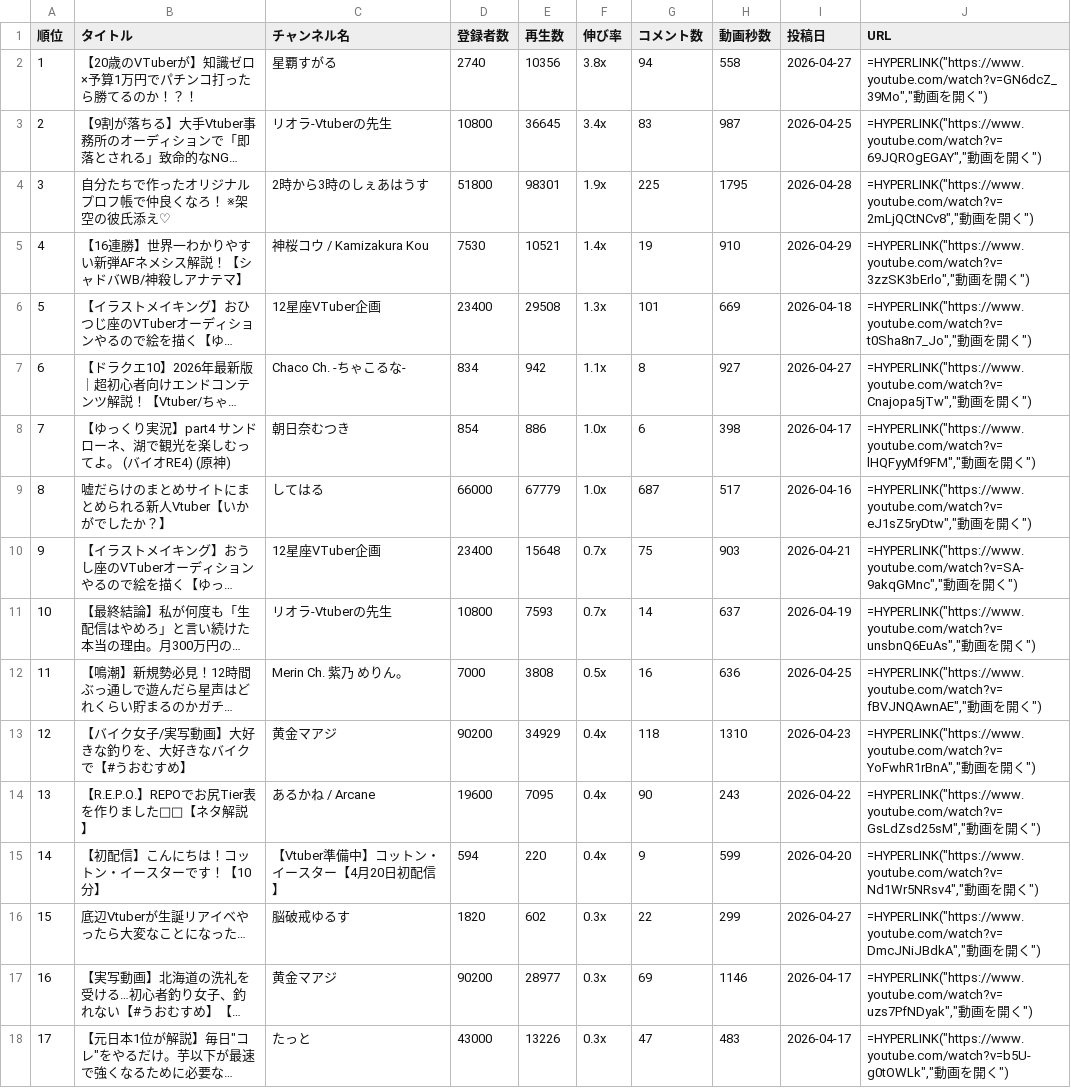
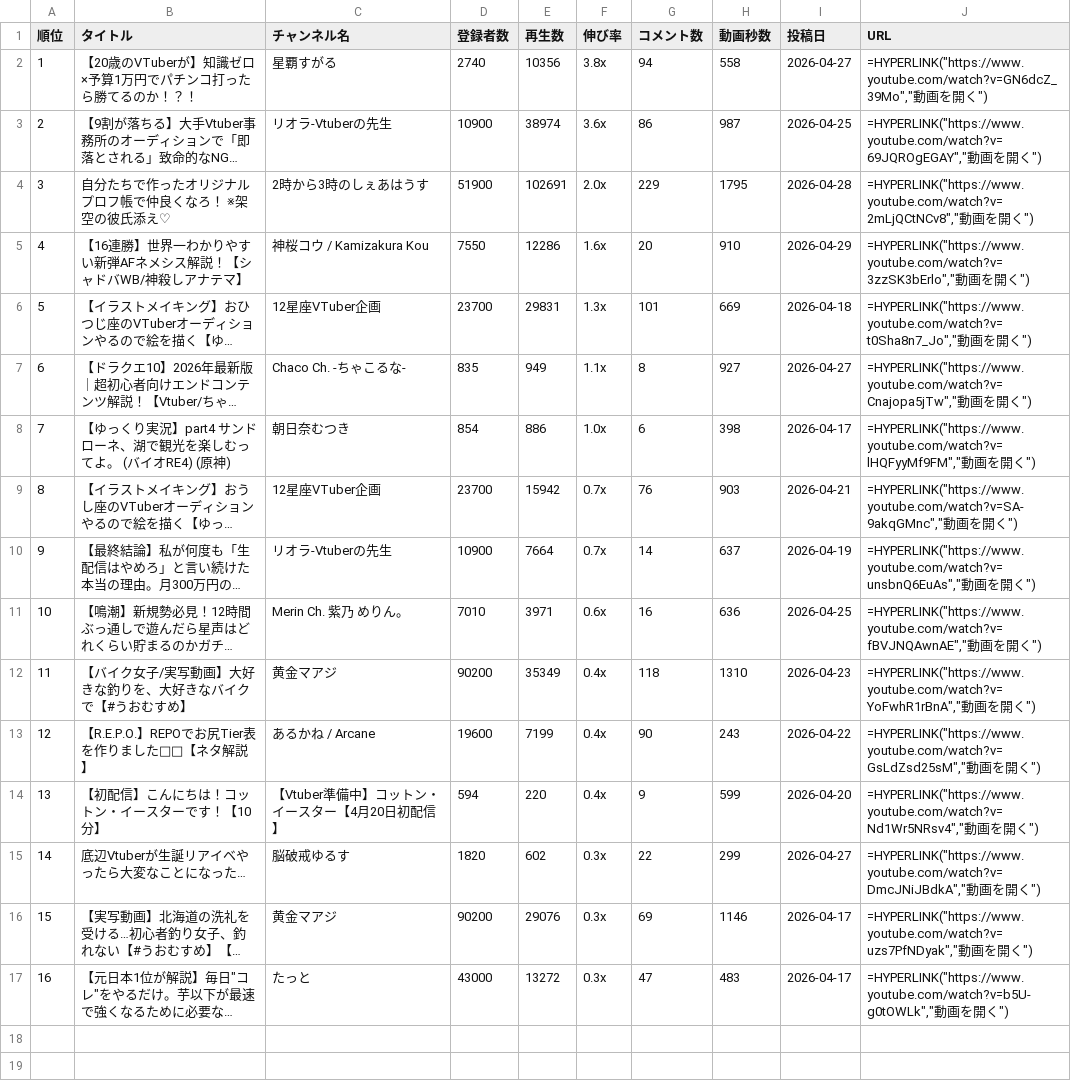
Before and after one commit to vtuberoffice07-cell/youtube-shorts-ranking, a CSV file: long_output.csv, drawn as a sheet; long unchanged cells end in …; removed rows and columns are numbered as before the commit, all else as after; the diff names each change by its address in the sheet, - before the commit and + after, or states it on an @@ line.

```diff
--- a/long_output.csv
+++ b/long_output.csv
-D3 (登録者数): 10800
+D3 (登録者数): 10900
-E3 (再生数): 36645
+E3 (再生数): 38974
-F3 (伸び率): 3.4x
+F3 (伸び率): 3.6x
-G3 (コメント数): 83
+G3 (コメント数): 86
-D4 (登録者数): 51800
+D4 (登録者数): 51900
-E4 (再生数): 98301
+E4 (再生数): 102691
-F4 (伸び率): 1.9x
+F4 (伸び率): 2.0x
-G4 (コメント数): 225
+G4 (コメント数): 229
-D5 (登録者数): 7530
+D5 (登録者数): 7550
-E5 (再生数): 10521
+E5 (再生数): 12286
-F5 (伸び率): 1.4x
+F5 (伸び率): 1.6x
-G5 (コメント数): 19
+G5 (コメント数): 20
-D6 (登録者数): 23400
+D6 (登録者数): 23700
-E6 (再生数): 29508
+E6 (再生数): 29831
-D7 (登録者数): 834
+D7 (登録者数): 835
-E7 (再生数): 942
+E7 (再生数): 949
-row 9: 8 | 嘘だらけのまとめサイトにまとめられる新人Vtuber【いかがでしたか？】 | してはる | 66000 | 67779 | 1.0x | 687 | 517 | 2026-04-16 | =HYPERLINK("https://www.youtube.com/watch?v=eJ1sZ5ryDtw","動画を開く")
@@ column A (順位) renumbered from row 9 down @@
-D9 (登録者数): 23400
+D9 (登録者数): 23700
-E9 (再生数): 15648
+E9 (再生数): 15942
-G9 (コメント数): 75
+G9 (コメント数): 76
-D10 (登録者数): 10800
+D10 (登録者数): 10900
-E10 (再生数): 7593
+E10 (再生数): 7664
-D11 (登録者数): 7000
+D11 (登録者数): 7010
-E11 (再生数): 3808
+E11 (再生数): 3971
-F11 (伸び率): 0.5x
+F11 (伸び率): 0.6x
-E12 (再生数): 34929
+E12 (再生数): 35349
-E13 (再生数): 7095
+E13 (再生数): 7199
-E16 (再生数): 28977
+E16 (再生数): 29076
-E17 (再生数): 13226
+E17 (再生数): 13272
```
Also changed, not shown: ranking_all_output.csv, ranking_output.csv, 15 other files.
